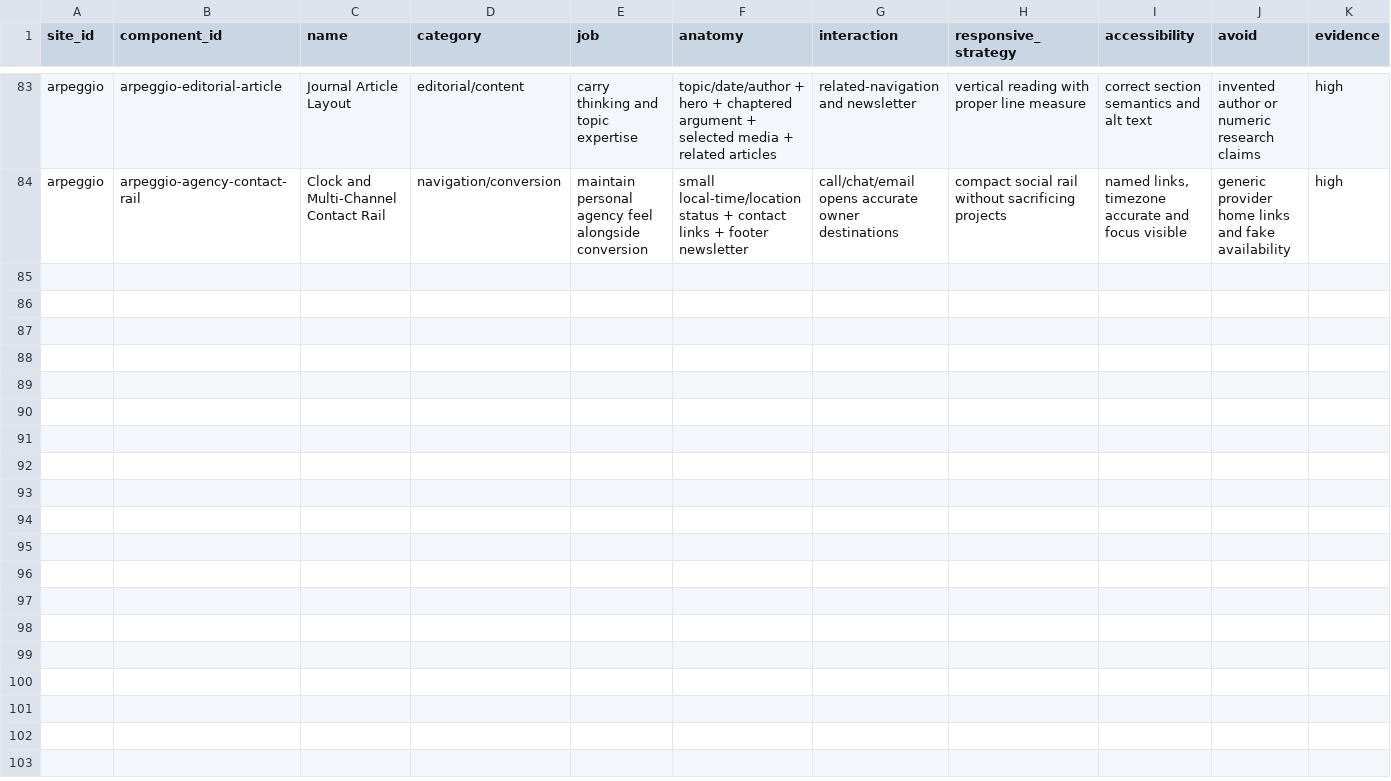
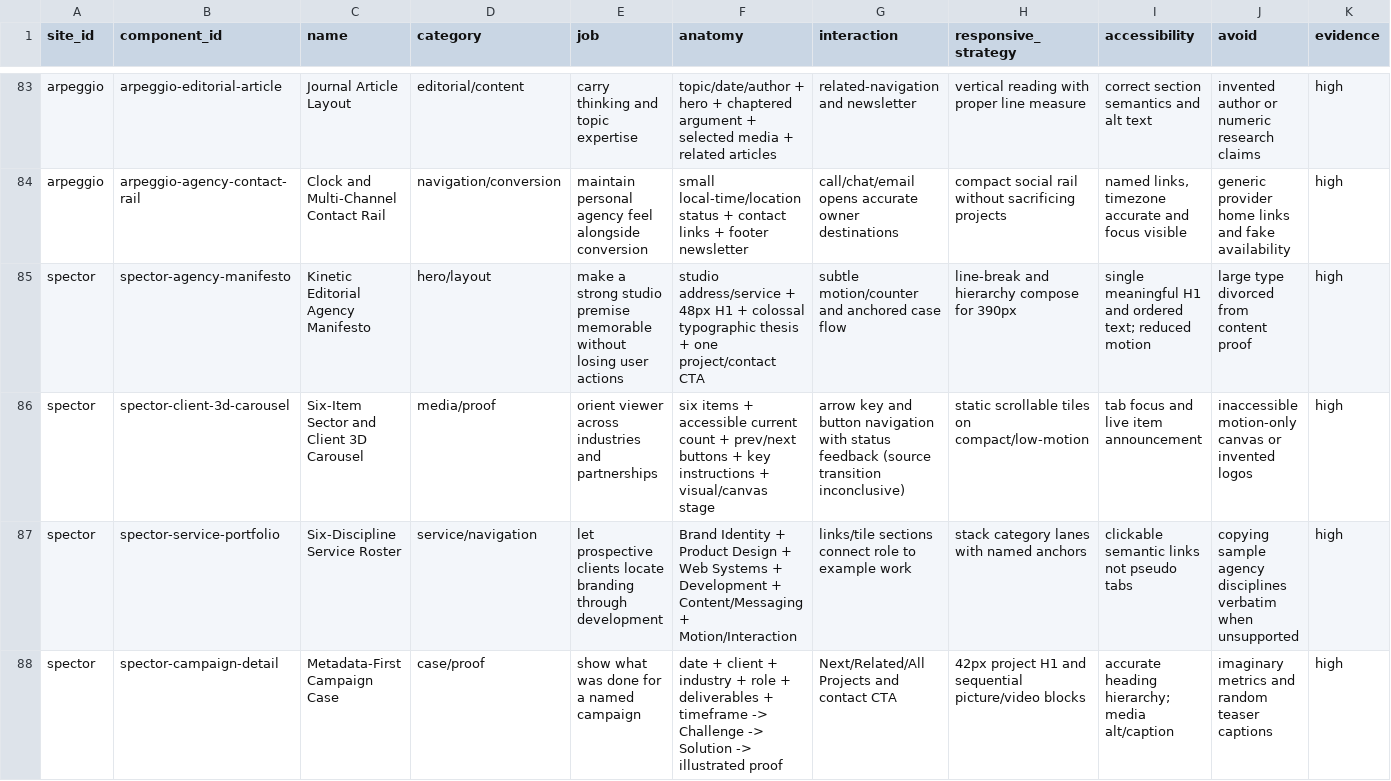
Before and after one commit to liquid8796/elite-frontend-design, a CSV file: skills/elite-frontend-design/references/modules/distilled-web-toolkit/data/component-recipes.csv, drawn as a sheet; only a part is shown, gaps mark what is left out; the diff covers the shown part only.

```diff
--- a/skills/elite-frontend-design/references/modules/distilled-web-toolkit/data/component-recipes.csv
+++ b/skills/elite-frontend-design/references/modules/distilled-web-toolkit/data/component-recipes.csv
@@ -84 +84,5 @@ arpeggio,arpeggio-editorial-article,Journal Article Layout,editorial/content,car
 arpeggio,arpeggio-agency-contact-rail,Clock and Multi-Channel Contact Rail,navigation/conversion,maintain personal agency feel alongside conversion,small local-time/location status + contact links + footer newsletter,call/chat/email opens accurate owner destinations,compact social rail without sacrificing projects,"named links, timezone accurate and focus visible",generic provider home links and fake availability,high
+spector,spector-agency-manifesto,Kinetic Editorial Agency Manifesto,hero/layout,make a strong studio premise memorable without losing user actions,studio address/service + 48px H1 + colossal typographic thesis + one project/contact CTA,subtle motion/counter and anchored case flow,line-break and hierarchy compose for 390px,single meaningful H1 and ordered text; reduced motion,large type divorced from content proof,high
+spector,spector-client-3d-carousel,Six-Item Sector and Client 3D Carousel,media/proof,orient viewer across industries and partnerships,six items + accessible current count + prev/next buttons + key instructions + visual/canvas stage,arrow key and button navigation with status feedback (source transition inconclusive),static scrollable tiles on compact/low-motion,tab focus and live item announcement,inaccessible motion-only canvas or invented logos,high
+spector,spector-service-portfolio,Six-Discipline Service Roster,service/navigation,let prospective clients locate branding through development,Brand Identity + Product Design + Web Systems + Development + Content/Messaging + Motion/Interaction,links/tile sections connect role to example work,stack category lanes with named anchors,clickable semantic links not pseudo tabs,copying sample agency disciplines verbatim when unsupported,high
+spector,spector-campaign-detail,Metadata-First Campaign Case,case/proof,show what was done for a named campaign,date + client + industry + role + deliverables + timeframe -> Challenge -> Solution -> illustrated proof,Next/Related/All Projects and contact CTA,42px project H1 and sequential picture/video blocks,accurate heading hierarchy; media alt/caption,imaginary metrics and random teaser captions,high
```
Also changed, not shown: 4 added rows elsewhere in this file, skills/elite-frontend-design/references/modules/distilled-web-toolkit/data/anti-patterns.csv, skills/elite-frontend-design/references/modules/distilled-web-toolkit/data/design-profiles.csv, 29 other files.
